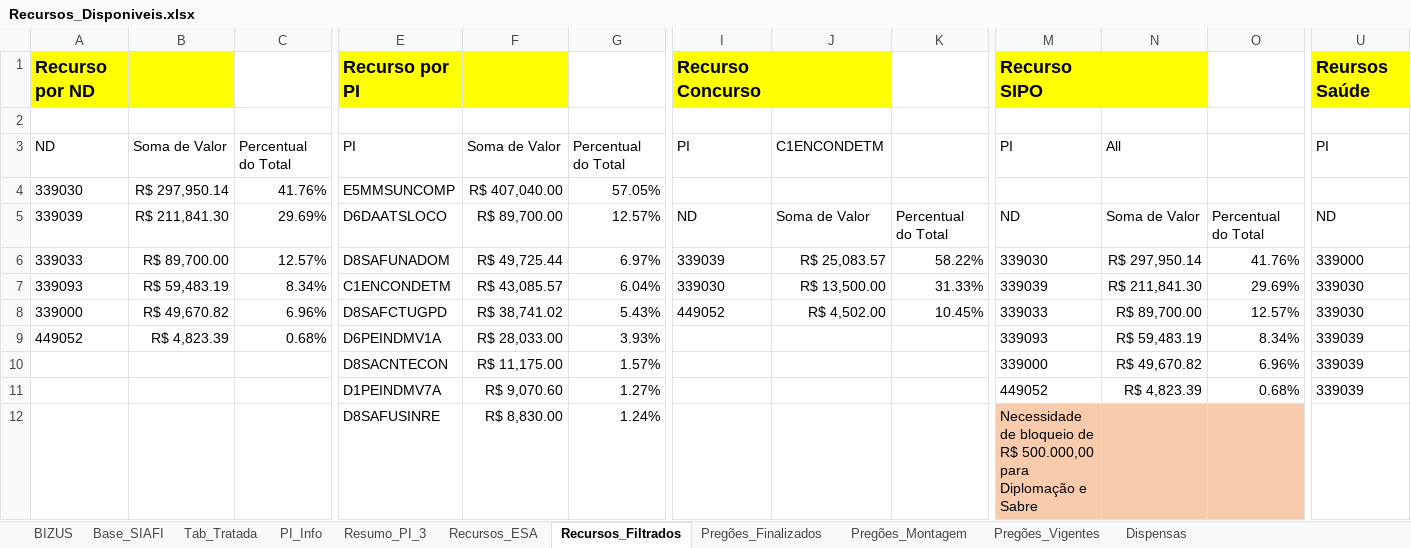
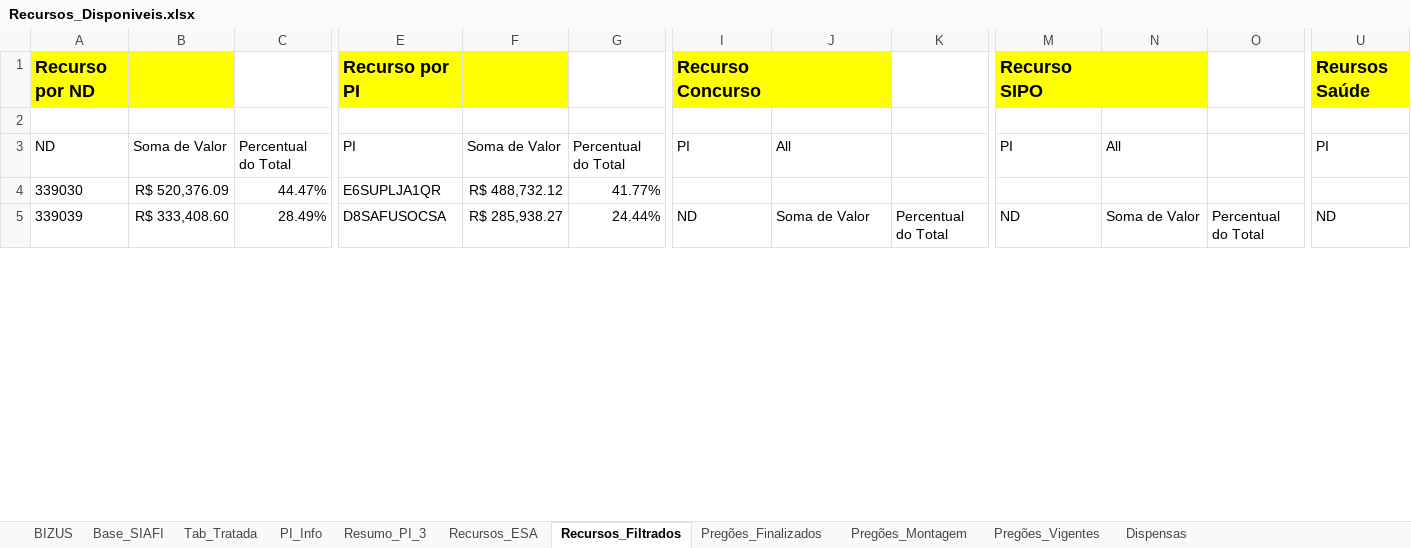
Before and after one commit to DiogoPqdt/Dashboard_ESA, an Excel workbook: base_dados/Recursos_Disponiveis.xlsx, sheet Recursos_Filtrados, drawn as a sheet; only a part is shown, gaps mark what is left out; values as stored, in another font and other column widths than the file's, no borders; removed rows and columns are numbered as before the commit, all else as after; rows hold the shown columns only; the diff covers the shown part only; the diff names each change by its address in the sheet, - before the commit and + after, or states it on an @@ line.

```diff
--- a/base_dados/Recursos_Disponiveis.xlsx (sheet Recursos_Filtrados)
+++ b/base_dados/Recursos_Disponiveis.xlsx (sheet Recursos_Filtrados)
-J3: C1ENCONDETM
+J3: All
-B4: R$ 297,950.14
+B4: R$ 520,376.09
-C4: 41.76%
+C4: 44.47%
-E4: E5MMSUNCOMP
+E4: E6SUPLJA1QR
-F4: R$ 407,040.00
+F4: R$ 488,732.12
-G4: 57.05%
+G4: 41.77%
-B5: R$ 211,841.30
+B5: R$ 333,408.60
-C5: 29.69%
+C5: 28.49%
-E5: D6DAATSLOCO
+E5: D8SAFUSOCSA
-F5: R$ 89,700.00
+F5: R$ 285,938.27
-G5: 12.57%
+G5: 24.44%
-row 6: 339033 | R$ 89,700.00 | 12.57% | D8SAFUNADOM | R$ 49,725.44 | 6.97% | 339039 | R$ 25,083.57 | 58.22% | 339030 | R$ 297,950.14 | 41.76% | 339000
-row 7: 339093 | R$ 59,483.19 | 8.34% | C1ENCONDETM | R$ 43,085.57 | 6.04% | 339030 | R$ 13,500.00 | 31.33% | 339039 | R$ 211,841.30 | 29.69% | 339030
-row 8: 339000 | R$ 49,670.82 | 6.96% | D8SAFCTUGPD | R$ 38,741.02 | 5.43% | 449052 | R$ 4,502.00 | 10.45% | 339033 | R$ 89,700.00 | 12.57% | 339030
-row 9: 449052 | R$ 4,823.39 | 0.68% | D6PEINDMV1A | R$ 28,033.00 | 3.93% |  |  |  | 339093 | R$ 59,483.19 | 8.34% | 339039
-row 10:  |  |  | D8SACNTECON | R$ 11,175.00 | 1.57% |  |  |  | 339000 | R$ 49,670.82 | 6.96% | 339039
-row 11:  |  |  | D1PEINDMV7A | R$ 9,070.60 | 1.27% |  |  |  | 449052 | R$ 4,823.39 | 0.68% | 339039
-row 12:  |  |  | D8SAFUSINRE | R$ 8,830.00 | 1.24% |  |  |  | Necessidade de bloqueio de R$ 500.000,00 para Diplomação e Sabre
```
Also changed, not shown: 20 added rows, 15 removed rows, 15 edited cells and cell formats elsewhere in this sheet, sheet Recursos_ESA, sheet Tab_Tratada, sheet Base_SIAFI, sheet Pregões_Vigentes, notebook/empenhos_2024_liquidar.xlsx, notebook/empenhos_mais_60_dias.xlsx, 5 other files.
